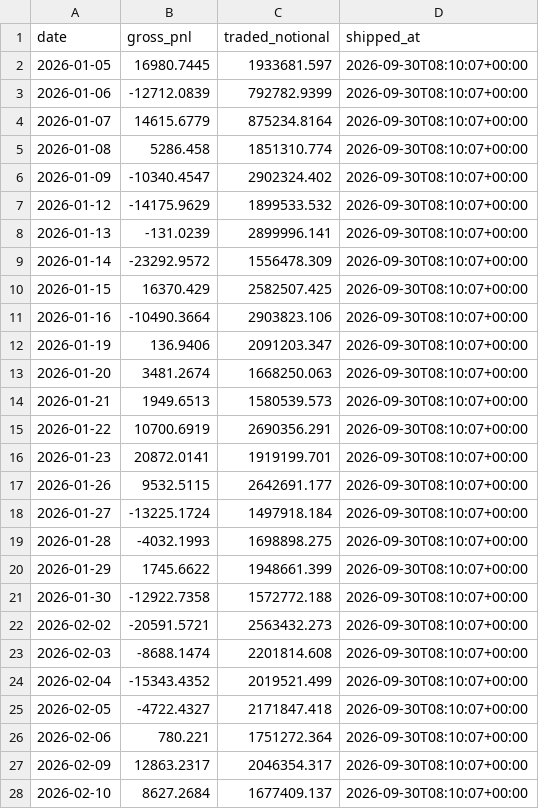
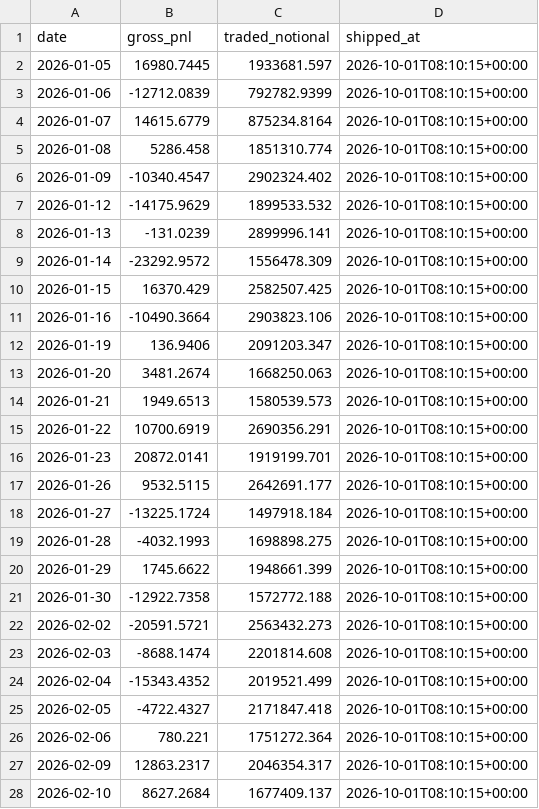
Before and after one commit to cpeiren/performance_tracker, a CSV file: data/backtest/stat_arb.csv, drawn as a sheet; only a part is shown; the diff covers the shown part only.

```diff
--- a/data/backtest/stat_arb.csv
+++ b/data/backtest/stat_arb.csv
@@ -1,28 +1,28 @@
 date,gross_pnl,traded_notional,shipped_at
-2026-01-05,16980.7445,1933681.597,2026-09-30T08:10:07+00:00
-2026-01-06,-12712.0839,792782.9399,2026-09-30T08:10:07+00:00
-2026-01-07,14615.6779,875234.8164,2026-09-30T08:10:07+00:00
-2026-01-08,5286.458,1851310.774,2026-09-30T08:10:07+00:00
-2026-01-09,-10340.4547,2902324.402,2026-09-30T08:10:07+00:00
-2026-01-12,-14175.9629,1899533.532,2026-09-30T08:10:07+00:00
-2026-01-13,-131.0239,2899996.141,2026-09-30T08:10:07+00:00
-2026-01-14,-23292.9572,1556478.309,2026-09-30T08:10:07+00:00
-2026-01-15,16370.429,2582507.425,2026-09-30T08:10:07+00:00
-2026-01-16,-10490.3664,2903823.106,2026-09-30T08:10:07+00:00
-2026-01-19,136.9406,2091203.347,2026-09-30T08:10:07+00:00
-2026-01-20,3481.2674,1668250.063,2026-09-30T08:10:07+00:00
-2026-01-21,1949.6513,1580539.573,2026-09-30T08:10:07+00:00
-2026-01-22,10700.6919,2690356.291,2026-09-30T08:10:07+00:00
-2026-01-23,20872.0141,1919199.701,2026-09-30T08:10:07+00:00
-2026-01-26,9532.5115,2642691.177,2026-09-30T08:10:07+00:00
-2026-01-27,-13225.1724,1497918.184,2026-09-30T08:10:07+00:00
-2026-01-28,-4032.1993,1698898.275,2026-09-30T08:10:07+00:00
-2026-01-29,1745.6622,1948661.399,2026-09-30T08:10:07+00:00
-2026-01-30,-12922.7358,1572772.188,2026-09-30T08:10:07+00:00
-2026-02-02,-20591.5721,2563432.273,2026-09-30T08:10:07+00:00
-2026-02-03,-8688.1474,2201814.608,2026-09-30T08:10:07+00:00
-2026-02-04,-15343.4352,2019521.499,2026-09-30T08:10:07+00:00
-2026-02-05,-4722.4327,2171847.418,2026-09-30T08:10:07+00:00
-2026-02-06,780.221,1751272.364,2026-09-30T08:10:07+00:00
-2026-02-09,12863.2317,2046354.317,2026-09-30T08:10:07+00:00
-2026-02-10,8627.2684,1677409.137,2026-09-30T08:10:07+00:00
+2026-01-05,16980.7445,1933681.597,2026-10-01T08:10:15+00:00
+2026-01-06,-12712.0839,792782.9399,2026-10-01T08:10:15+00:00
+2026-01-07,14615.6779,875234.8164,2026-10-01T08:10:15+00:00
+2026-01-08,5286.458,1851310.774,2026-10-01T08:10:15+00:00
+2026-01-09,-10340.4547,2902324.402,2026-10-01T08:10:15+00:00
+2026-01-12,-14175.9629,1899533.532,2026-10-01T08:10:15+00:00
+2026-01-13,-131.0239,2899996.141,2026-10-01T08:10:15+00:00
+2026-01-14,-23292.9572,1556478.309,2026-10-01T08:10:15+00:00
+2026-01-15,16370.429,2582507.425,2026-10-01T08:10:15+00:00
+2026-01-16,-10490.3664,2903823.106,2026-10-01T08:10:15+00:00
+2026-01-19,136.9406,2091203.347,2026-10-01T08:10:15+00:00
+2026-01-20,3481.2674,1668250.063,2026-10-01T08:10:15+00:00
+2026-01-21,1949.6513,1580539.573,2026-10-01T08:10:15+00:00
+2026-01-22,10700.6919,2690356.291,2026-10-01T08:10:15+00:00
+2026-01-23,20872.0141,1919199.701,2026-10-01T08:10:15+00:00
+2026-01-26,9532.5115,2642691.177,2026-10-01T08:10:15+00:00
+2026-01-27,-13225.1724,1497918.184,2026-10-01T08:10:15+00:00
+2026-01-28,-4032.1993,1698898.275,2026-10-01T08:10:15+00:00
+2026-01-29,1745.6622,1948661.399,2026-10-01T08:10:15+00:00
+2026-01-30,-12922.7358,1572772.188,2026-10-01T08:10:15+00:00
+2026-02-02,-20591.5721,2563432.273,2026-10-01T08:10:15+00:00
+2026-02-03,-8688.1474,2201814.608,2026-10-01T08:10:15+00:00
+2026-02-04,-15343.4352,2019521.499,2026-10-01T08:10:15+00:00
+2026-02-05,-4722.4327,2171847.418,2026-10-01T08:10:15+00:00
+2026-02-06,780.221,1751272.364,2026-10-01T08:10:15+00:00
+2026-02-09,12863.2317,2046354.317,2026-10-01T08:10:15+00:00
+2026-02-10,8627.2684,1677409.137,2026-10-01T08:10:15+00:00
```
Also changed, not shown: 1 added row and 154 edited cells elsewhere in this file, data/backtest/agri_event.csv, data/backtest/chem_fund.csv, 9 other files.
